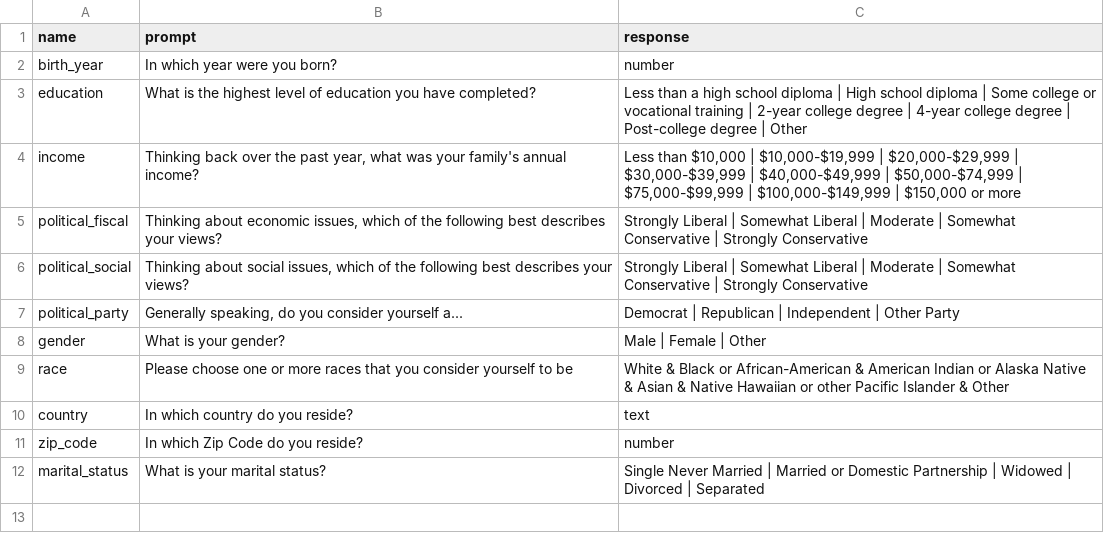
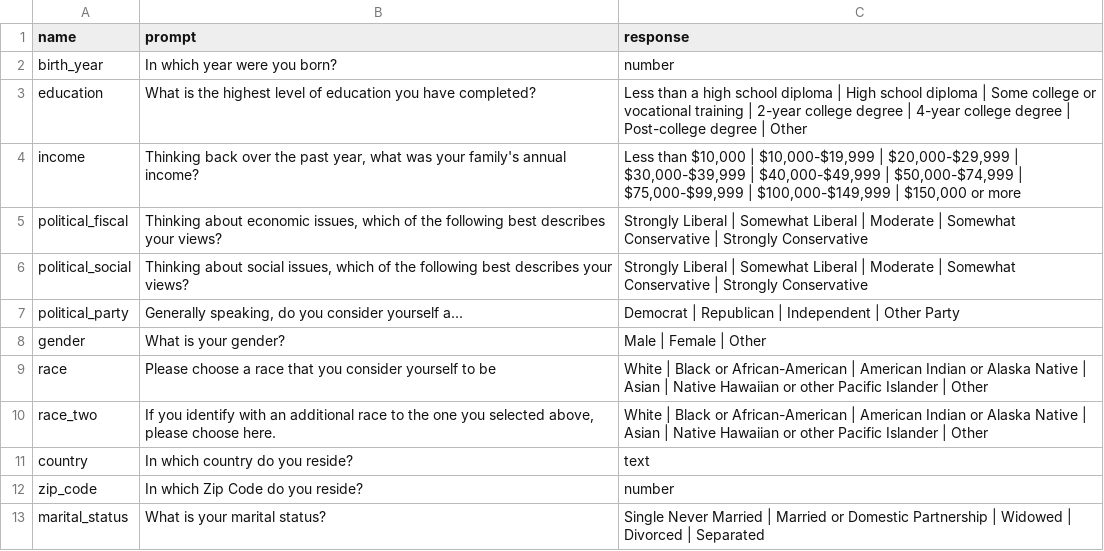
Before and after one commit to Watts-Lab/surveyor, a CSV file: surveys/demographics.csv, drawn as a sheet.

Commit message:
race variable changes
race variable changes

```diff
--- a/surveys/demographics.csv
+++ b/surveys/demographics.csv
@@ -8,3 +8,4 @@ political_party,"Generally speaking, do you consider yourself a...",Democrat | R
 gender,What is your gender?,Male | Female | Other
-race,Please choose one or more races that you consider yourself to be,White & Black or African-American & American Indian or Alaska Native & Asian & Native Hawaiian or other Pacific Islander & Other
+race,Please choose a race that you consider yourself to be,White | Black or African-American | American Indian or Alaska Native | Asian | Native Hawaiian or other Pacific Islander | Other
+race_two,"If you identify with an additional race to the one you selected above, please choose here. ",White | Black or African-American | American Indian or Alaska Native | Asian | Native Hawaiian or other Pacific Islander | Other
 country,In which country do you reside?,text
```
